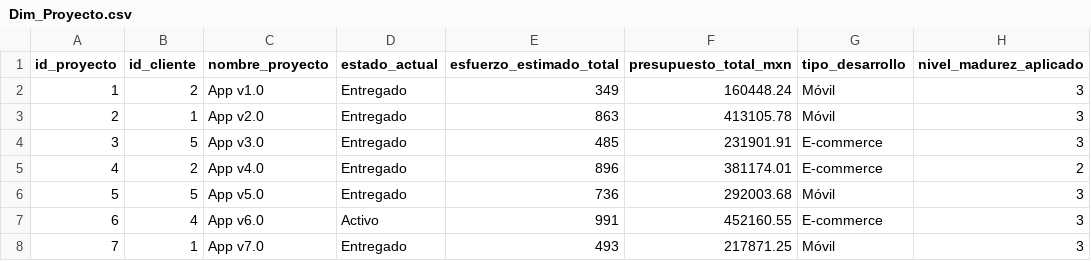
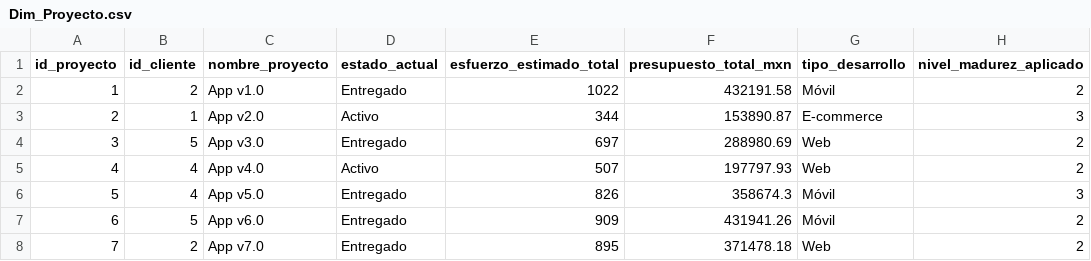
Before and after one commit to Kory24/BI-Final, a CSV file: Dim_Proyecto.csv, drawn as a sheet; only a part is shown; the diff covers the shown part only.

```diff
--- a/Dim_Proyecto.csv
+++ b/Dim_Proyecto.csv
@@ -1,8 +1,8 @@
 id_proyecto,id_cliente,nombre_proyecto,estado_actual,esfuerzo_estimado_total,presupuesto_total_mxn,tipo_desarrollo,nivel_madurez_aplicado
-1,2,App v1.0,Entregado,349,160448.24,Móvil,3
-2,1,App v2.0,Entregado,863,413105.78,Móvil,3
-3,5,App v3.0,Entregado,485,231901.91,E-commerce,3
-4,2,App v4.0,Entregado,896,381174.01,E-commerce,2
-5,5,App v5.0,Entregado,736,292003.68,Móvil,3
-6,4,App v6.0,Activo,991,452160.55,E-commerce,3
-7,1,App v7.0,Entregado,493,217871.25,Móvil,3
+1,2,App v1.0,Entregado,1022,432191.58,Móvil,2
+2,1,App v2.0,Activo,344,153890.87,E-commerce,3
+3,5,App v3.0,Entregado,697,288980.69,Web,2
+4,4,App v4.0,Activo,507,197797.93,Web,2
+5,4,App v5.0,Entregado,826,358674.3,Móvil,3
+6,5,App v6.0,Entregado,909,431941.26,Móvil,2
+7,2,App v7.0,Entregado,895,371478.18,Web,2
```
Also changed, not shown: 21 edited cells elsewhere in this file, Dim_Cliente.csv, Dim_Empleado.csv, 3 other files.
